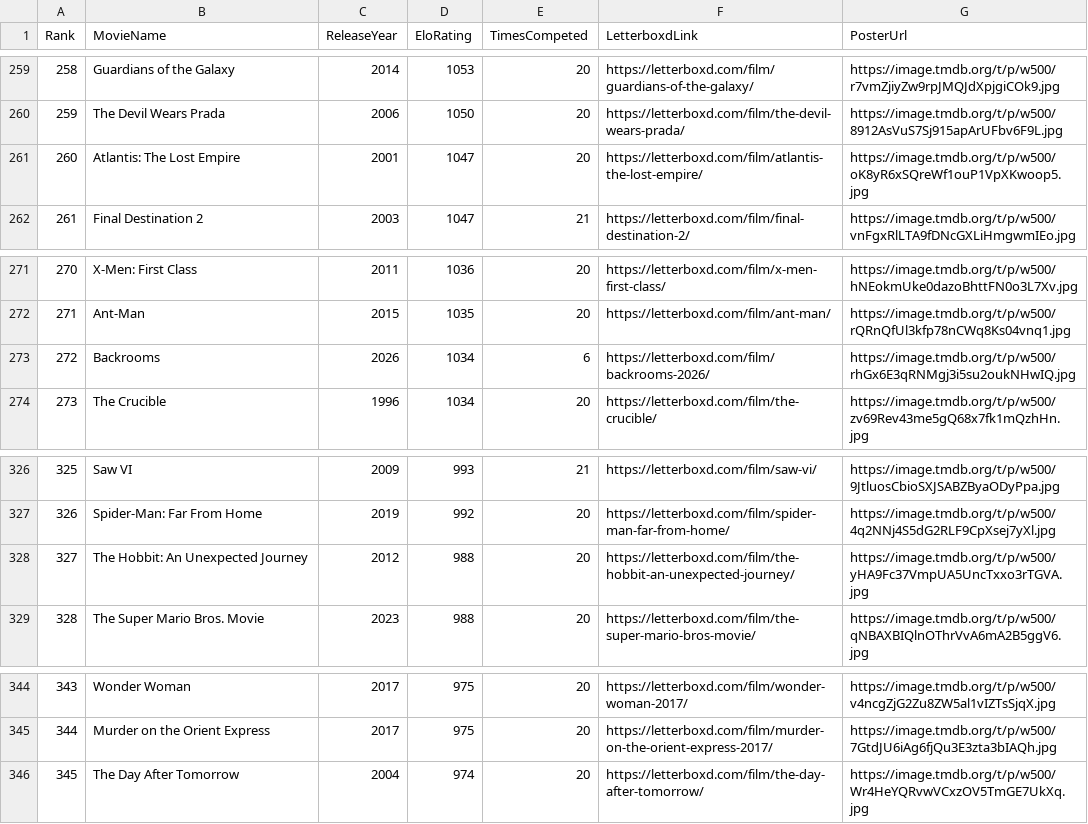
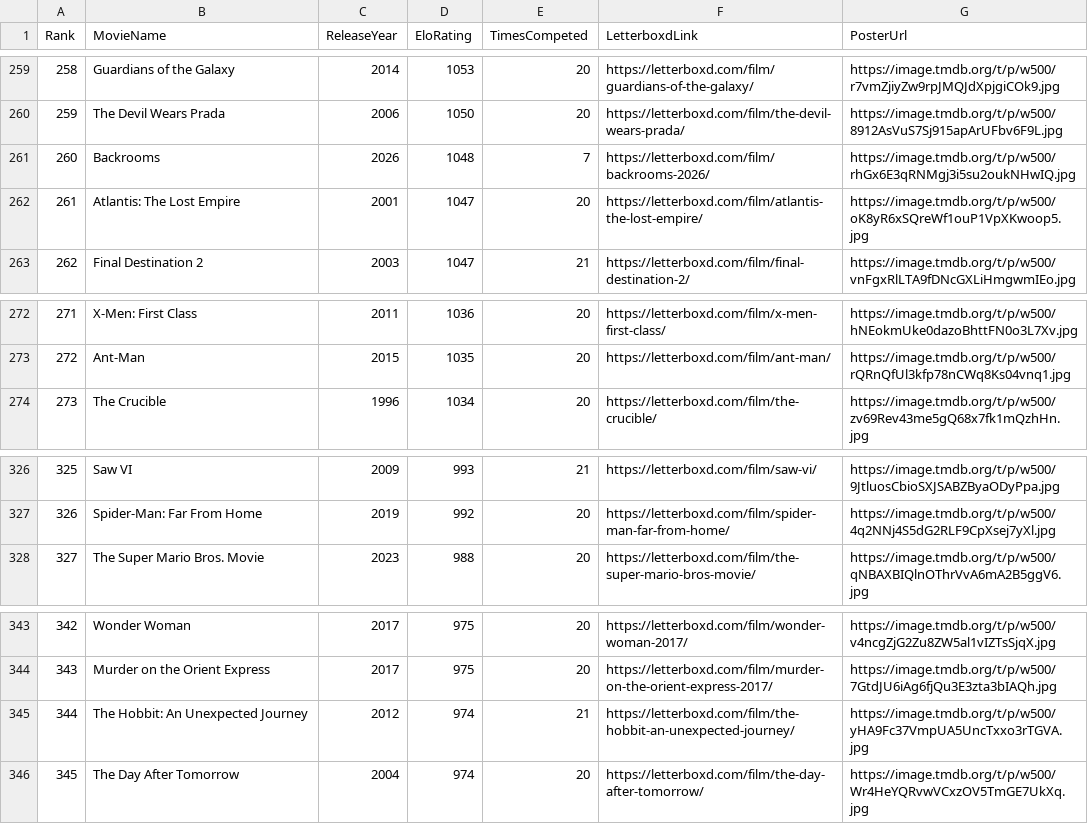
Before and after one commit to TheEverythingologist/MovieRankingWebsite, a CSV file: src/data/database.csv, drawn as a sheet; only a part is shown, gaps mark what is left out; removed rows and columns are numbered as before the commit, all else as after; the diff names each change by its address in the sheet, - before the commit and + after, or states it on an @@ line.

Commit message:
Update rankings: Backrooms beat The Hobbit: An Unexpected Journey

```diff
--- a/src/data/database.csv
+++ b/src/data/database.csv
+row 261: 260 | Backrooms | 2026 | 1048 | 7 | https://letterboxd.com/film/backrooms-2026/ | https://image.tmdb.org/t/p/w500/rhGx6E3qRNMgj3i5su2oukNHwIQ.jpg
@@ column A (Rank) renumbered between rows 262 and 344 @@
-row 273: 272 | Backrooms | 2026 | 1034 | 6 | https://letterboxd.com/film/backrooms-2026/ | https://image.tmdb.org/t/p/w500/rhGx6E3qRNMgj3i5su2oukNHwIQ.jpg
-row 328: 327 | The Hobbit: An Unexpected Journey | 2012 | 988 | 20 | https://letterboxd.com/film/the-hobbit-an-unexpected-journey/ | https://image.tmdb.org/t/p/w500/yHA9Fc37VmpUA5UncTxxo3rTGVA.jpg
+row 345: 344 | The Hobbit: An Unexpected Journey | 2012 | 974 | 21 | https://letterboxd.com/film/the-hobbit-an-unexpected-journey/ | https://image.tmdb.org/t/p/w500/yHA9Fc37VmpUA5UncTxxo3rTGVA.jpg
```
